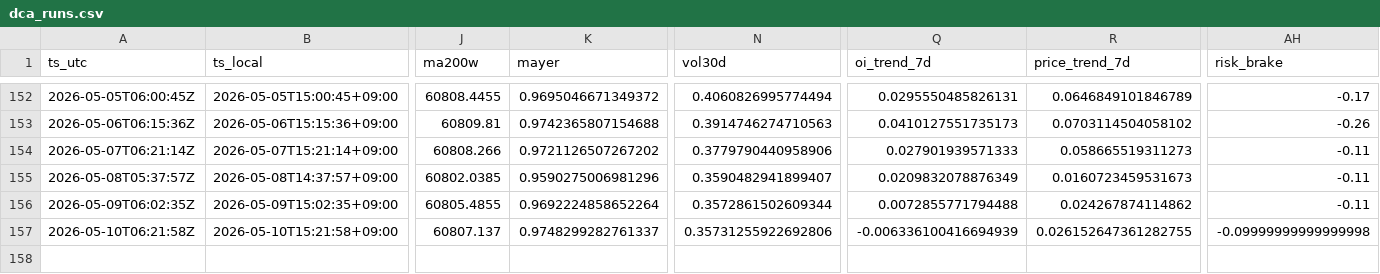
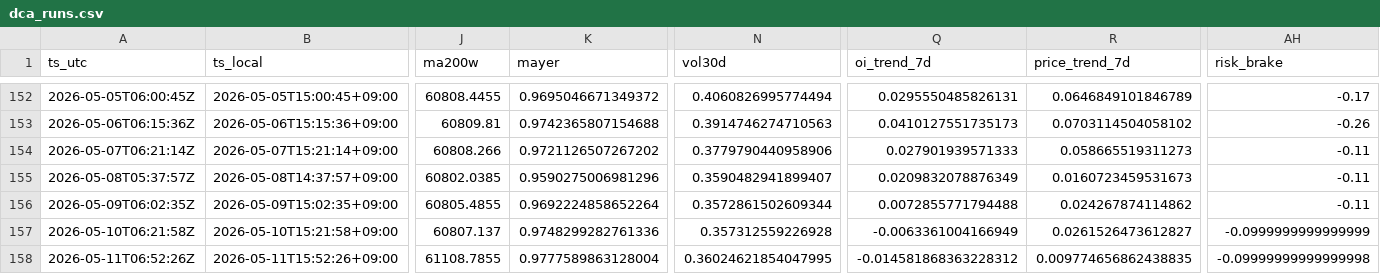
Before and after one commit to sunsiyuan/btc-dca-bot, a CSV file: logs/dca_runs.csv, drawn as a sheet; only a part is shown, gaps mark what is left out; rows hold the shown columns only; the diff names each change by its address in the sheet, - before the commit and + after, or states it on an @@ line.

Commit message:
chore: update daily DCA log

```diff
--- a/logs/dca_runs.csv
+++ b/logs/dca_runs.csv
-K157 (mayer): 0.9748299282761337
+K157 (mayer): 0.9748299282761336
-N157 (vol30d): 0.35731255922692806
+N157 (vol30d): 0.357312559226928
-Q157 (oi_trend_7d): -0.006336100416694939
+Q157 (oi_trend_7d): -0.0063361004166949
-R157 (price_trend_7d): 0.026152647361282755
+R157 (price_trend_7d): 0.0261526473612827
-AH157 (risk_brake): -0.09999999999999998
+AH157 (risk_brake): -0.0999999999999999
+row 158: 2026-05-11T06:52:26Z | 2026-05-11T15:52:26+09:00 | 61108.7855 | 0.9777589863128004 | 0.36024621854047995 | -0.014581868363228312 | 0.009774656862438835 | -0.09999999999999998
```
